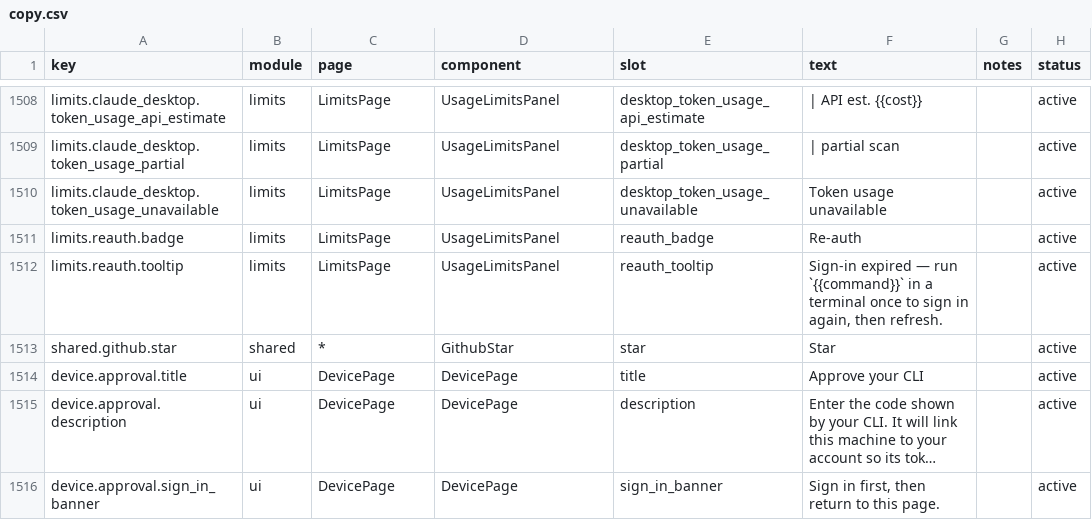
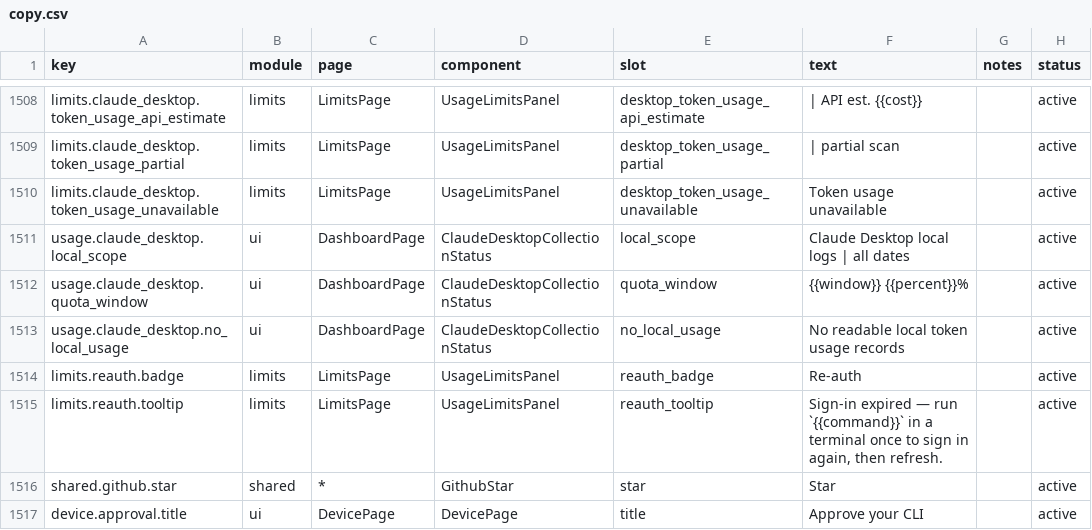
Before and after one commit to ioppe/TokenTracker, a CSV file: dashboard/src/content/copy.csv, drawn as a sheet; only a part is shown, gaps mark what is left out; the shorter side is filled out with more unchanged rows; long unchanged cells end in …; the diff names each change by its address in the sheet, - before the commit and + after, or states it on an @@ line.

Commit message:
fix: retain custom update channel and expose desktop collection status

```diff
--- a/dashboard/src/content/copy.csv
+++ b/dashboard/src/content/copy.csv
+row 1511: usage.claude_desktop.local_scope | ui | DashboardPage | ClaudeDesktopCollectionStatus | local_scope | Claude Desktop local logs | all dates |  | active
+row 1512: usage.claude_desktop.quota_window | ui | DashboardPage | ClaudeDesktopCollectionStatus | quota_window | {{window}} {{percent}}% |  | active
+row 1513: usage.claude_desktop.no_local_usage | ui | DashboardPage | ClaudeDesktopCollectionStatus | no_local_usage | No readable local token usage records |  | active
```
Also changed, not shown: 20 other files.
